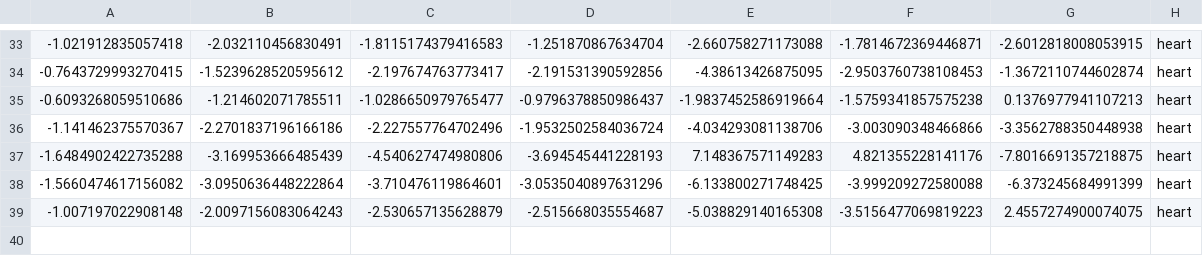
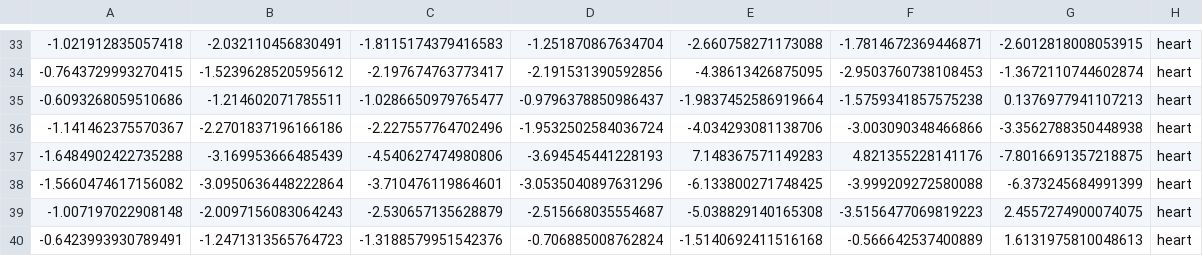
Before and after one commit to VisionArtificial-arg/tp2-machine-learning, a CSV file: generated_files/shapes-hu-moments.csv, drawn as a sheet; only a part is shown, gaps mark what is left out.

```diff
--- a/generated_files/shapes-hu-moments.csv
+++ b/generated_files/shapes-hu-moments.csv
@@ -39 +39,2 @@
 -1.007197022908148,-2.0097156083064243,-2.530657135628879,-2.515668035554687,-5.038829140165308,-3.5156477069819223,2.4557274900074075,heart
+-0.6423993930789491,-1.2471313565764723,-1.3188579951542376,-0.706885008762824,-1.5140692411516168,-0.566642537400889,1.6131975810048613,heart
```
Also changed, not shown: 5 other files.
